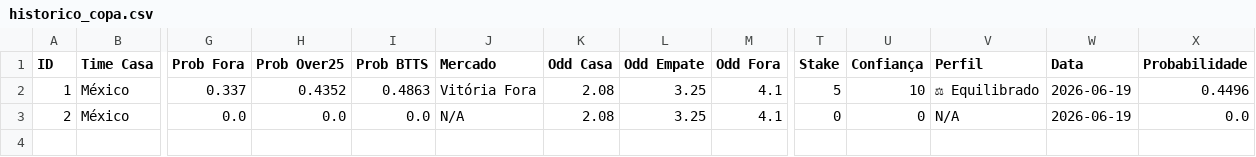
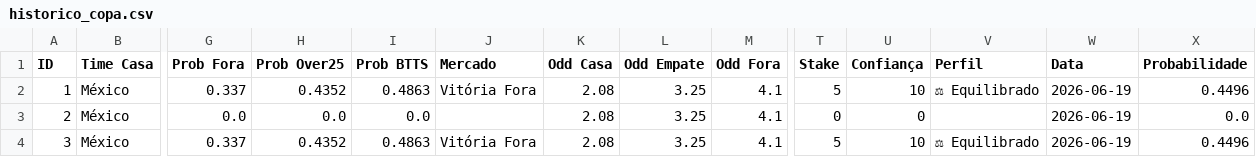
Before and after one commit to Sabonete190/bot-copa-do-mundo, a CSV file: historico_copa.csv, drawn as a sheet; only a part is shown, gaps mark what is left out; rows hold the shown columns only; the diff names each change by its address in the sheet, - before the commit and + after, or states it on an @@ line.

Commit message:
Atualizando historico_copa.csv

```diff
--- a/historico_copa.csv
+++ b/historico_copa.csv
-J3 (Mercado): N/A
+J3 (Mercado): (empty)
-V3 (Perfil): N/A
+V3 (Perfil): (empty)
+row 4: 3 | México | 0.337 | 0.4352 | 0.4863 | Vitória Fora | 2.08 | 3.25 | 4.1 | 5 | 10 | ⚖ Equilibrado | 2026-06-19 | 0.4496
```
